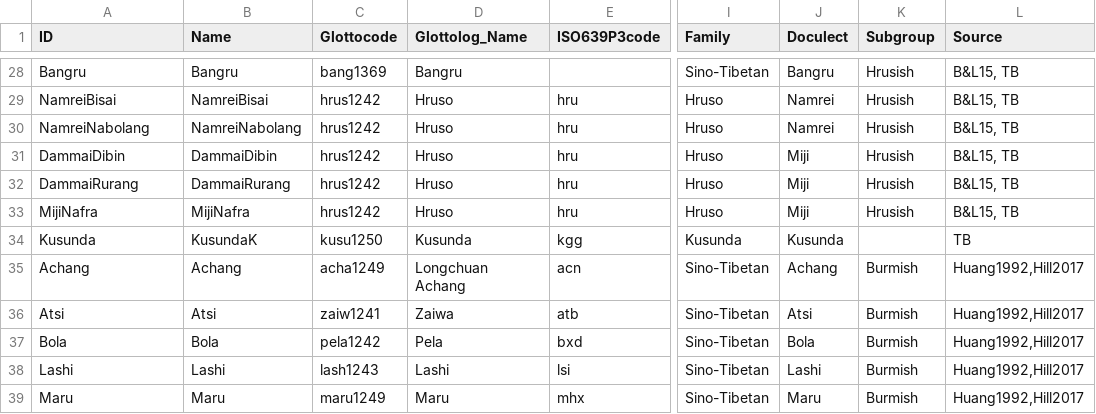
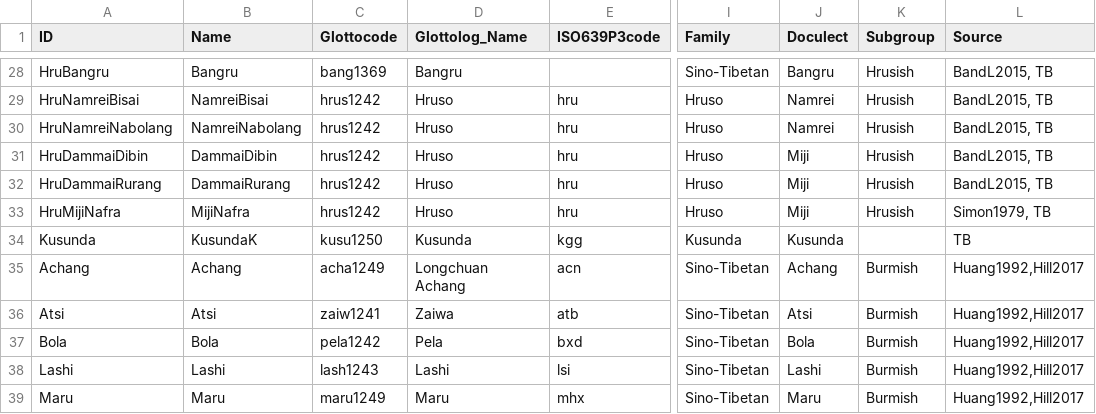
Before and after one commit to lexibank/wustphylogenies, a CSV file: cldf/languages.csv, drawn as a sheet; only a part is shown, gaps mark what is left out; the diff covers the shown part only; the diff names each change by its address in the sheet, - before the commit and + after, or states it on an @@ line.

```diff
--- a/cldf/languages.csv
+++ b/cldf/languages.csv
-A28 (ID): Bangru
+A28 (ID): HruBangru
-L28:L32 (Source): B&L15, TB
+L28:L32 (Source): BandL2015, TB
-A29 (ID): NamreiBisai
+A29 (ID): HruNamreiBisai
-A30 (ID): NamreiNabolang
+A30 (ID): HruNamreiNabolang
-A31 (ID): DammaiDibin
+A31 (ID): HruDammaiDibin
-A32 (ID): DammaiRurang
+A32 (ID): HruDammaiRurang
-A33 (ID): MijiNafra
+A33 (ID): HruMijiNafra
-L33 (Source): B&L15, TB
+L33 (Source): Simon1979, TB
```
Also changed, not shown: 5 added rows and 42 edited cells elsewhere in this file, etc/languages.tsv, raw/Hrusish250.tsv, 10 other files.
